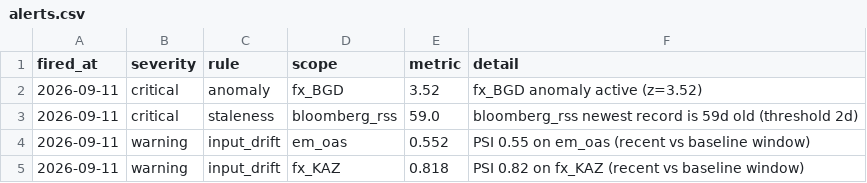
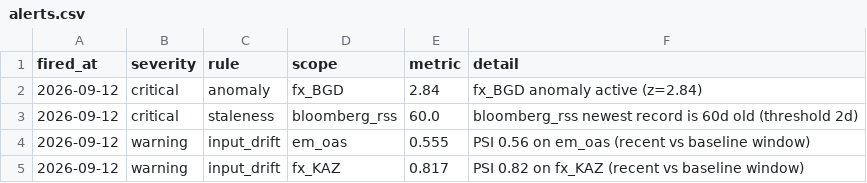
Before and after one commit to walk-on-the-wild-side/sovereign-monitor, a CSV file: dashboard_export/alerts.csv, drawn as a sheet.

```diff
--- a/dashboard_export/alerts.csv
+++ b/dashboard_export/alerts.csv
@@ -1,5 +1,5 @@
 fired_at,severity,rule,scope,metric,detail
-2026-09-11,critical,anomaly,fx_BGD,3.52,fx_BGD anomaly active (z=3.52)
-2026-09-11,critical,staleness,bloomberg_rss,59.0,bloomberg_rss newest record is 59d old (threshold 2d)
-2026-09-11,warning,input_drift,em_oas,0.552,PSI 0.55 on em_oas (recent vs baseline window)
-2026-09-11,warning,input_drift,fx_KAZ,0.818,PSI 0.82 on fx_KAZ (recent vs baseline window)
+2026-09-12,critical,anomaly,fx_BGD,2.84,fx_BGD anomaly active (z=2.84)
+2026-09-12,critical,staleness,bloomberg_rss,60.0,bloomberg_rss newest record is 60d old (threshold 2d)
+2026-09-12,warning,input_drift,em_oas,0.555,PSI 0.56 on em_oas (recent vs baseline window)
+2026-09-12,warning,input_drift,fx_KAZ,0.817,PSI 0.82 on fx_KAZ (recent vs baseline window)
```
Also changed, not shown: dashboard_export/signals.csv, 3 other files.
